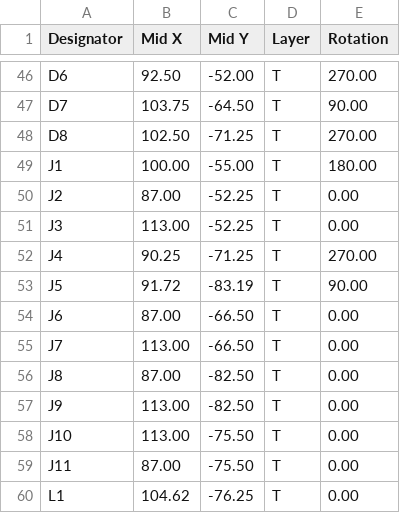
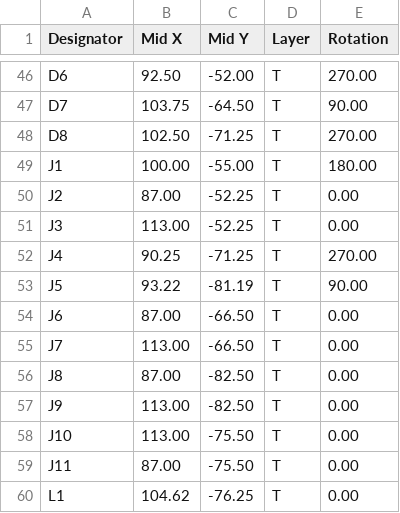
Before and after one commit to DanNixon/bled, a CSV file: pcb/bled-stamp/fab/pos.csv, drawn as a sheet; only a part is shown, gaps mark what is left out.

Commit message:
wip

```diff
--- a/pcb/bled-stamp/fab/pos.csv
+++ b/pcb/bled-stamp/fab/pos.csv
@@ -52,3 +52,3 @@ J3,113.00,-52.25,T,0.00
 J4,90.25,-71.25,T,270.00
-J5,91.72,-83.19,T,90.00
+J5,93.22,-81.19,T,90.00
 J6,87.00,-66.50,T,0.00
```
